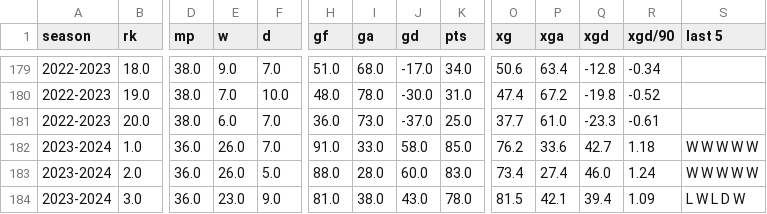
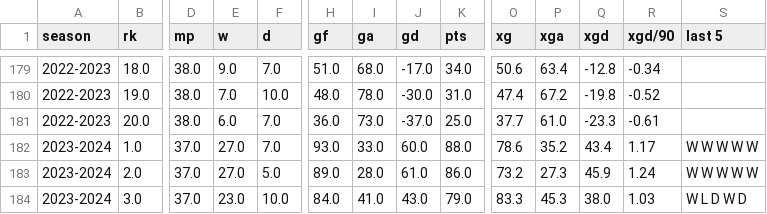
Before and after one commit to salvnetto/FootStats-Data, a CSV file: datasets/processed_data/premier_league/standings.csv, drawn as a sheet; only a part is shown, gaps mark what is left out; the diff covers the shown part only; the diff names each change by its address in the sheet, - before the commit and + after, or states it on an @@ line.

```diff
--- a/datasets/processed_data/premier_league/standings.csv
+++ b/datasets/processed_data/premier_league/standings.csv
-D182:D184 (mp): 36.0
+D182:D184 (mp): 37.0
-E182:E183 (w): 26.0
+E182:E183 (w): 27.0
-H182 (gf): 91.0
+H182 (gf): 93.0
-J182 (gd): 58.0
+J182 (gd): 60.0
-K182 (pts): 85.0
+K182 (pts): 88.0
-O182 (xg): 76.2
+O182 (xg): 78.6
-P182 (xga): 33.6
+P182 (xga): 35.2
-Q182 (xgd): 42.7
+Q182 (xgd): 43.4
-R182 (xgd/90): 1.18
+R182 (xgd/90): 1.17
-H183 (gf): 88.0
+H183 (gf): 89.0
-J183 (gd): 60.0
+J183 (gd): 61.0
-K183 (pts): 83.0
+K183 (pts): 86.0
-O183 (xg): 73.4
+O183 (xg): 73.2
-P183 (xga): 27.4
+P183 (xga): 27.3
-Q183 (xgd): 46.0
+Q183 (xgd): 45.9
-F184 (d): 9.0
+F184 (d): 10.0
-H184 (gf): 81.0
+H184 (gf): 84.0
-I184 (ga): 38.0
+I184 (ga): 41.0
-K184 (pts): 78.0
+K184 (pts): 79.0
-O184 (xg): 81.5
+O184 (xg): 83.3
-P184 (xga): 42.1
+P184 (xga): 45.3
-Q184 (xgd): 39.4
+Q184 (xgd): 38.0
-R184 (xgd/90): 1.09
+R184 (xgd/90): 1.03
-S184 (last 5): L W L D W
+S184 (last 5): W L D W D
```
Also changed, not shown: 1 added row, 1 removed row and 55 edited cells elsewhere in this file, datasets/processed_data/la_liga/standings.csv, datasets/processed_data/serie_a/standings.csv, 15 other files.
